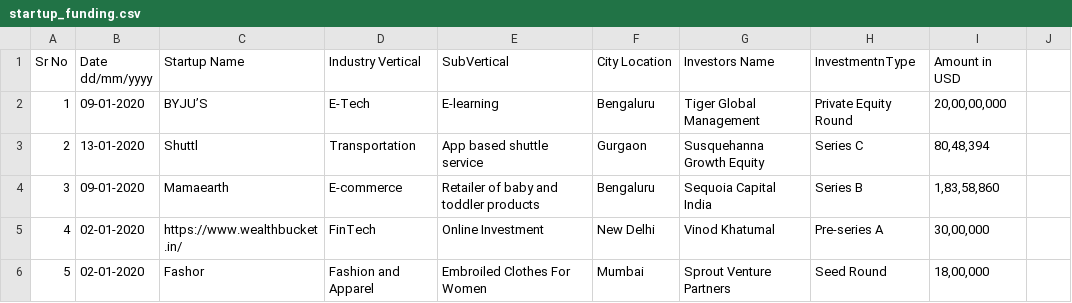
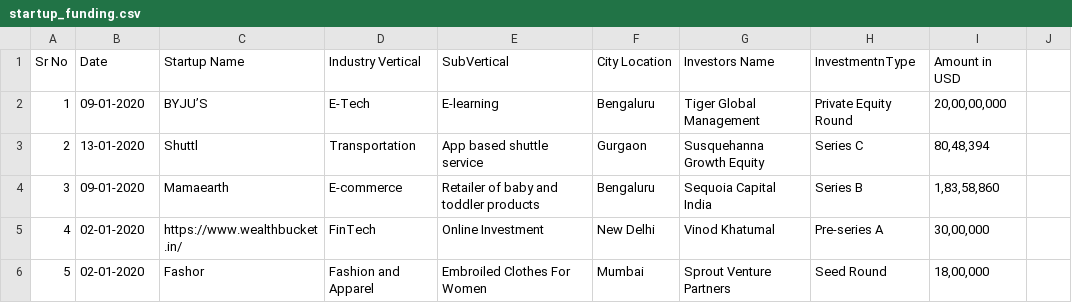
Before and after one commit to may1234567789/Indian-Startup-Data-Visualization, a CSV file: startup_funding.csv, drawn as a sheet; only a part is shown.

Commit message:
Added the linear regresion model to predict funding in a year

```diff
--- a/startup_funding.csv
+++ b/startup_funding.csv
@@ -1,2 +1,2 @@
-Sr No,Date dd/mm/yyyy,Startup Name,Industry Vertical,SubVertical,City  Location,Investors Name,InvestmentnType,Amount in USD,
+Sr No,Date,Startup Name,Industry Vertical,SubVertical,City  Location,Investors Name,InvestmentnType,Amount in USD
 1,09-01-2020,BYJU’S,E-Tech,E-learning,Bengaluru,Tiger Global Management,Private Equity Round,"20,00,00,000",
```
Also changed, not shown: 1 other file.
